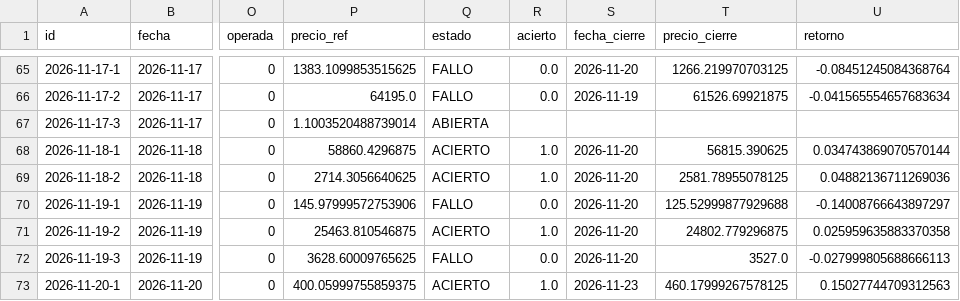
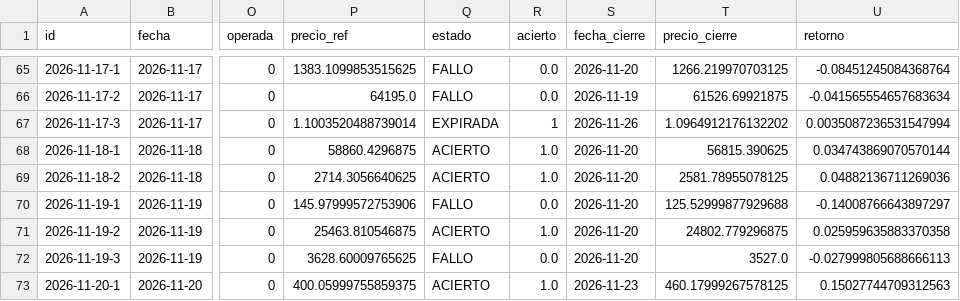
Before and after one commit to xqwertyx-ai/Tradingbot, a CSV file: data/dashboard/hipotesis.csv, drawn as a sheet; only a part is shown, gaps mark what is left out; the diff names each change by its address in the sheet, - before the commit and + after, or states it on an @@ line.

```diff
--- a/data/dashboard/hipotesis.csv
+++ b/data/dashboard/hipotesis.csv
-Q67 (estado): ABIERTA
+Q67 (estado): EXPIRADA
-R67 (acierto): (empty)
+R67 (acierto): 1
-S67 (fecha_cierre): (empty)
+S67 (fecha_cierre): 2026-11-26
-T67 (precio_cierre): (empty)
+T67 (precio_cierre): 1.0964912176132202
-U67 (retorno): (empty)
+U67 (retorno): 0.0035087236531547994
```
Also changed, not shown: 9 other files.
